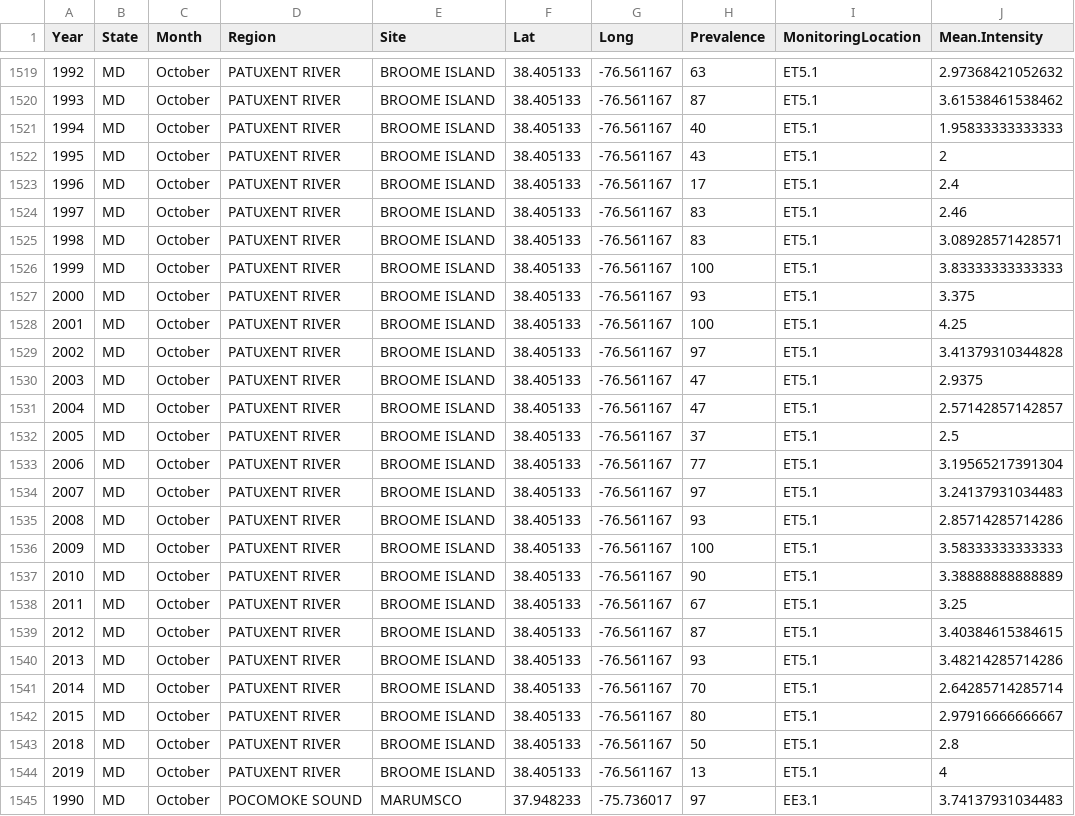
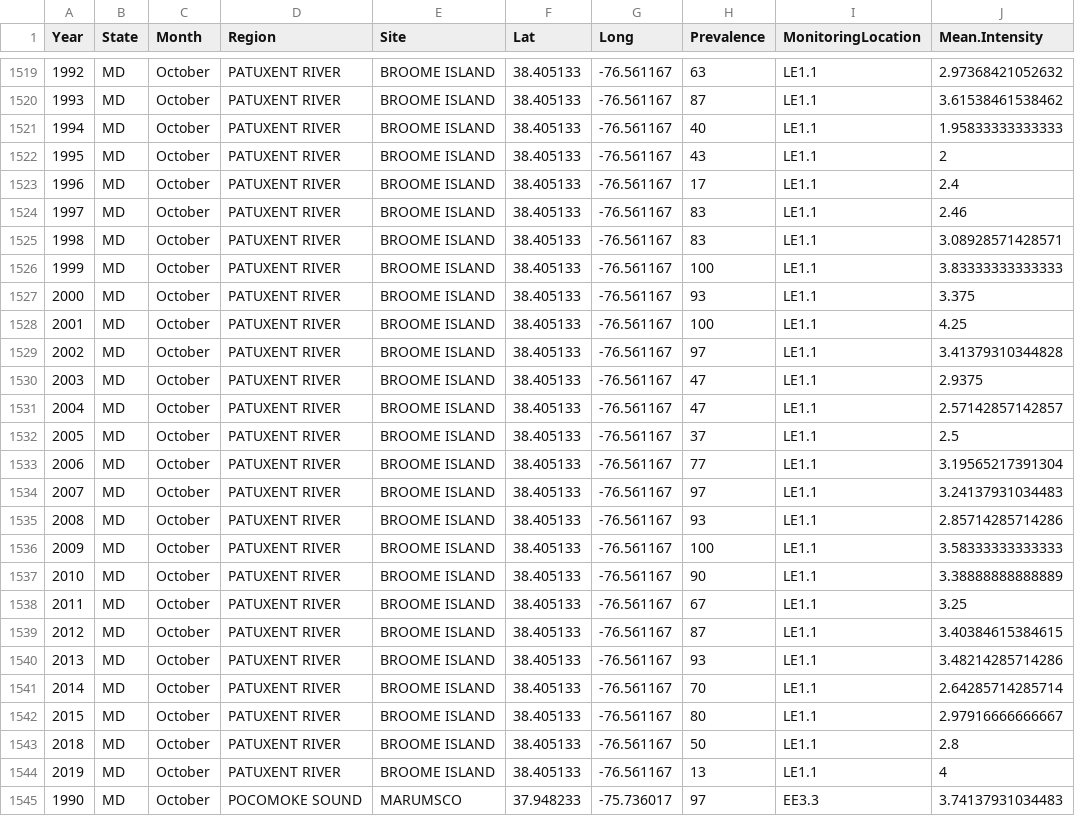
Before and after one commit to MariahKachmar5/Meta-analysis-Perkinsus-Marinus, a CSV file: Data Files/Disease_data_converted.csv, drawn as a sheet; only a part is shown, gaps mark what is left out; the diff covers the shown part only.

```diff
--- a/Data Files/Disease_data_converted.csv
+++ b/Data Files/Disease_data_converted.csv
@@ -1519,27 +1519,27 @@
-1992,"MD","October","PATUXENT RIVER","BROOME ISLAND",38.405133,-76.561167,"63","ET5.1",2.97368421052632
-1993,"MD","October","PATUXENT RIVER","BROOME ISLAND",38.405133,-76.561167,"87","ET5.1",3.61538461538462
-1994,"MD","October","PATUXENT RIVER","BROOME ISLAND",38.405133,-76.561167,"40","ET5.1",1.95833333333333
-1995,"MD","October","PATUXENT RIVER","BROOME ISLAND",38.405133,-76.561167,"43","ET5.1",2
-1996,"MD","October","PATUXENT RIVER","BROOME ISLAND",38.405133,-76.561167,"17","ET5.1",2.4
-1997,"MD","October","PATUXENT RIVER","BROOME ISLAND",38.405133,-76.561167,"83","ET5.1",2.46
-1998,"MD","October","PATUXENT RIVER","BROOME ISLAND",38.405133,-76.561167,"83","ET5.1",3.08928571428571
-1999,"MD","October","PATUXENT RIVER","BROOME ISLAND",38.405133,-76.561167,"100","ET5.1",3.83333333333333
-2000,"MD","October","PATUXENT RIVER","BROOME ISLAND",38.405133,-76.561167,"93","ET5.1",3.375
-2001,"MD","October","PATUXENT RIVER","BROOME ISLAND",38.405133,-76.561167,"100","ET5.1",4.25
-2002,"MD","October","PATUXENT RIVER","BROOME ISLAND",38.405133,-76.561167,"97","ET5.1",3.41379310344828
-2003,"MD","October","PATUXENT RIVER","BROOME ISLAND",38.405133,-76.561167,"47","ET5.1",2.9375
-2004,"MD","October","PATUXENT RIVER","BROOME ISLAND",38.405133,-76.561167,"47","ET5.1",2.57142857142857
-2005,"MD","October","PATUXENT RIVER","BROOME ISLAND",38.405133,-76.561167,"37","ET5.1",2.5
-2006,"MD","October","PATUXENT RIVER","BROOME ISLAND",38.405133,-76.561167,"77","ET5.1",3.19565217391304
-2007,"MD","October","PATUXENT RIVER","BROOME ISLAND",38.405133,-76.561167,"97","ET5.1",3.24137931034483
-2008,"MD","October","PATUXENT RIVER","BROOME ISLAND",38.405133,-76.561167,"93","ET5.1",2.85714285714286
-2009,"MD","October","PATUXENT RIVER","BROOME ISLAND",38.405133,-76.561167,"100","ET5.1",3.58333333333333
-2010,"MD","October","PATUXENT RIVER","BROOME ISLAND",38.405133,-76.561167,"90","ET5.1",3.38888888888889
-2011,"MD","October","PATUXENT RIVER","BROOME ISLAND",38.405133,-76.561167,"67","ET5.1",3.25
-2012,"MD","October","PATUXENT RIVER","BROOME ISLAND",38.405133,-76.561167,"87","ET5.1",3.40384615384615
-2013,"MD","October","PATUXENT RIVER","BROOME ISLAND",38.405133,-76.561167,"93","ET5.1",3.48214285714286
-2014,"MD","October","PATUXENT RIVER","BROOME ISLAND",38.405133,-76.561167,"70","ET5.1",2.64285714285714
-2015,"MD","October","PATUXENT RIVER","BROOME ISLAND",38.405133,-76.561167,"80","ET5.1",2.97916666666667
-2018,"MD","October","PATUXENT RIVER","BROOME ISLAND",38.405133,-76.561167,"50","ET5.1",2.8
-2019,"MD","October","PATUXENT RIVER","BROOME ISLAND",38.405133,-76.561167,"13","ET5.1",4
-1990,"MD","October","POCOMOKE SOUND","MARUMSCO",37.948233,-75.736017,"97","EE3.1",3.74137931034483
+1992,"MD","October","PATUXENT RIVER","BROOME ISLAND",38.405133,-76.561167,"63","LE1.1",2.97368421052632
+1993,"MD","October","PATUXENT RIVER","BROOME ISLAND",38.405133,-76.561167,"87","LE1.1",3.61538461538462
+1994,"MD","October","PATUXENT RIVER","BROOME ISLAND",38.405133,-76.561167,"40","LE1.1",1.95833333333333
+1995,"MD","October","PATUXENT RIVER","BROOME ISLAND",38.405133,-76.561167,"43","LE1.1",2
+1996,"MD","October","PATUXENT RIVER","BROOME ISLAND",38.405133,-76.561167,"17","LE1.1",2.4
+1997,"MD","October","PATUXENT RIVER","BROOME ISLAND",38.405133,-76.561167,"83","LE1.1",2.46
+1998,"MD","October","PATUXENT RIVER","BROOME ISLAND",38.405133,-76.561167,"83","LE1.1",3.08928571428571
+1999,"MD","October","PATUXENT RIVER","BROOME ISLAND",38.405133,-76.561167,"100","LE1.1",3.83333333333333
+2000,"MD","October","PATUXENT RIVER","BROOME ISLAND",38.405133,-76.561167,"93","LE1.1",3.375
+2001,"MD","October","PATUXENT RIVER","BROOME ISLAND",38.405133,-76.561167,"100","LE1.1",4.25
+2002,"MD","October","PATUXENT RIVER","BROOME ISLAND",38.405133,-76.561167,"97","LE1.1",3.41379310344828
+2003,"MD","October","PATUXENT RIVER","BROOME ISLAND",38.405133,-76.561167,"47","LE1.1",2.9375
+2004,"MD","October","PATUXENT RIVER","BROOME ISLAND",38.405133,-76.561167,"47","LE1.1",2.57142857142857
+2005,"MD","October","PATUXENT RIVER","BROOME ISLAND",38.405133,-76.561167,"37","LE1.1",2.5
+2006,"MD","October","PATUXENT RIVER","BROOME ISLAND",38.405133,-76.561167,"77","LE1.1",3.19565217391304
+2007,"MD","October","PATUXENT RIVER","BROOME ISLAND",38.405133,-76.561167,"97","LE1.1",3.24137931034483
+2008,"MD","October","PATUXENT RIVER","BROOME ISLAND",38.405133,-76.561167,"93","LE1.1",2.85714285714286
+2009,"MD","October","PATUXENT RIVER","BROOME ISLAND",38.405133,-76.561167,"100","LE1.1",3.58333333333333
+2010,"MD","October","PATUXENT RIVER","BROOME ISLAND",38.405133,-76.561167,"90","LE1.1",3.38888888888889
+2011,"MD","October","PATUXENT RIVER","BROOME ISLAND",38.405133,-76.561167,"67","LE1.1",3.25
+2012,"MD","October","PATUXENT RIVER","BROOME ISLAND",38.405133,-76.561167,"87","LE1.1",3.40384615384615
+2013,"MD","October","PATUXENT RIVER","BROOME ISLAND",38.405133,-76.561167,"93","LE1.1",3.48214285714286
+2014,"MD","October","PATUXENT RIVER","BROOME ISLAND",38.405133,-76.561167,"70","LE1.1",2.64285714285714
+2015,"MD","October","PATUXENT RIVER","BROOME ISLAND",38.405133,-76.561167,"80","LE1.1",2.97916666666667
+2018,"MD","October","PATUXENT RIVER","BROOME ISLAND",38.405133,-76.561167,"50","LE1.1",2.8
+2019,"MD","October","PATUXENT RIVER","BROOME ISLAND",38.405133,-76.561167,"13","LE1.1",4
+1990,"MD","October","POCOMOKE SOUND","MARUMSCO",37.948233,-75.736017,"97","EE3.3",3.74137931034483
```
Also changed, not shown: 159 edited cells elsewhere in this file, Data Files/Closest_PerkEnv.csv, Data Files/PerkinsusMD&VA2.csv, 7 other files.
